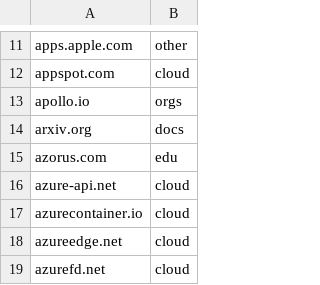
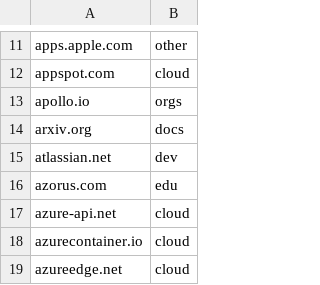
Before and after one commit to Zarcolio/sitedorks, a CSV file: sitedorks.csv, drawn as a sheet; only a part is shown, gaps mark what is left out; the shorter side is filled out with more unchanged rows; the diff names each change by its address in the sheet, - before the commit and + after, or states it on an @@ line.

Commit message:
Update sitedorks.csv

```diff
--- a/sitedorks.csv
+++ b/sitedorks.csv
+row 15: atlassian.net | dev
```
